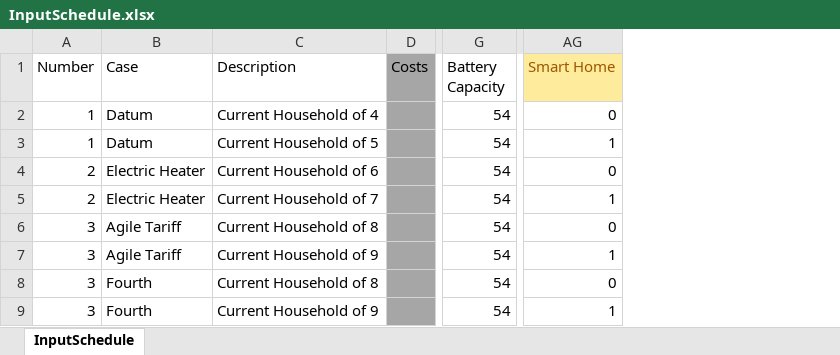
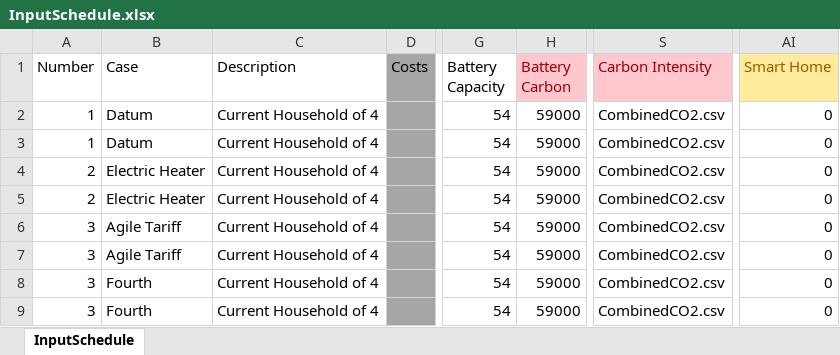
Before and after one commit to 10sukhiay/DP5_modelling, an Excel workbook: Inputs/InputSchedule.xlsx, sheet InputSchedule, drawn as a sheet; only a part is shown, gaps mark what is left out; values as stored, in another font and other column widths than the file's, no borders; conditional formats not drawn; addresses are those after the commit; the diff names each change by its address in the sheet, - before the commit and + after, or states it on an @@ line.

Commit message:
WIP carbon intensity

```diff
--- a/Inputs/InputSchedule.xlsx (sheet InputSchedule)
+++ b/Inputs/InputSchedule.xlsx (sheet InputSchedule)
+column H (Battery Carbon), rows 2-9: all 59000
+column S (Carbon Intensity), rows 2-9: all CombinedCO2.csv
-C3 (Description): Current Household of 5
+C3 (Description): Current Household of 4
-AI3 (Smart Home): 1
+AI3 (Smart Home): 0
-C4 (Description): Current Household of 6
+C4 (Description): Current Household of 4
-C5 (Description): Current Household of 7
+C5 (Description): Current Household of 4
-AI5 (Smart Home): 1
+AI5 (Smart Home): 0
-C6 (Description): Current Household of 8
+C6 (Description): Current Household of 4
-C7 (Description): Current Household of 9
+C7 (Description): Current Household of 4
-AI7 (Smart Home): 1
+AI7 (Smart Home): 0
-C8 (Description): Current Household of 8
+C8 (Description): Current Household of 4
-C9 (Description): Current Household of 9
+C9 (Description): Current Household of 4
-AI9 (Smart Home): 1
+AI9 (Smart Home): 0
```
Also changed, not shown: 4 other files.
